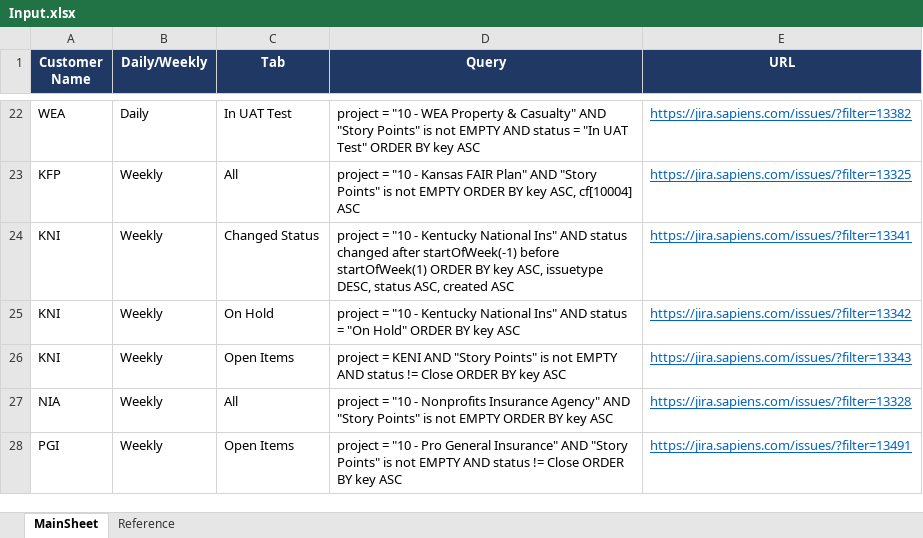
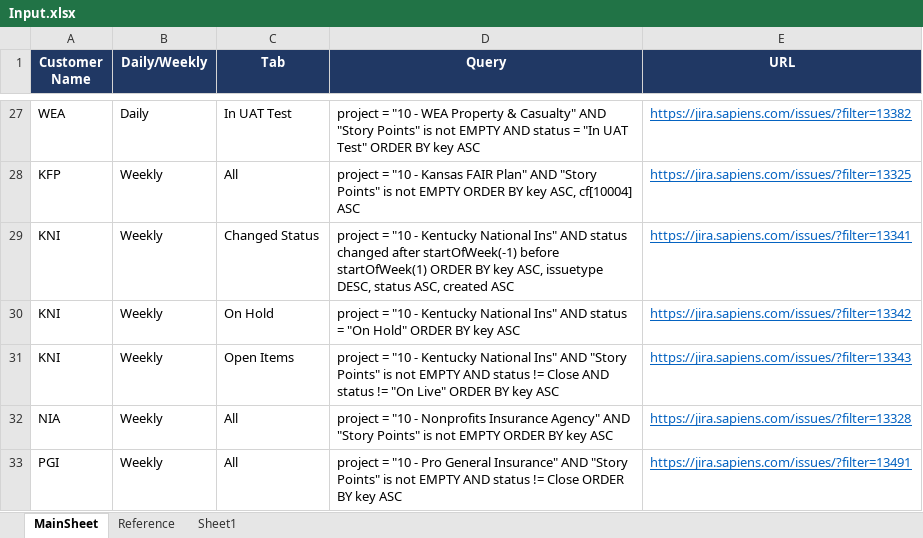
Before and after one commit to Rajagopalan-M/JiraFileDownload, an Excel workbook: Input.xlsx, sheet MainSheet, drawn as a sheet; only a part is shown, gaps mark what is left out; values as stored, in another font and other column widths than the file's, no borders; addresses are those after the commit; the diff covers the shown part only; the diff names each change by its address in the sheet, - before the commit and + after, or states it on an @@ line.

```diff
--- a/Input.xlsx (sheet MainSheet)
+++ b/Input.xlsx (sheet MainSheet)
+sheet tab: Sheet1
-D31 (Query): project = KENI AND "Story Points" is not EMPTY AND status != Close ORDER BY…
+D31 (Query): project = "10 - Kentucky National Ins" AND "Story Points" is not EMPTY AND status != Close AND status != "On Live" ORDER BY…
-C33 (Tab): Open Items
+C33 (Tab): All
```
Also changed, not shown: 5 added rows and 10 edited cells elsewhere in this sheet, sheet Reference, 1 other file.
